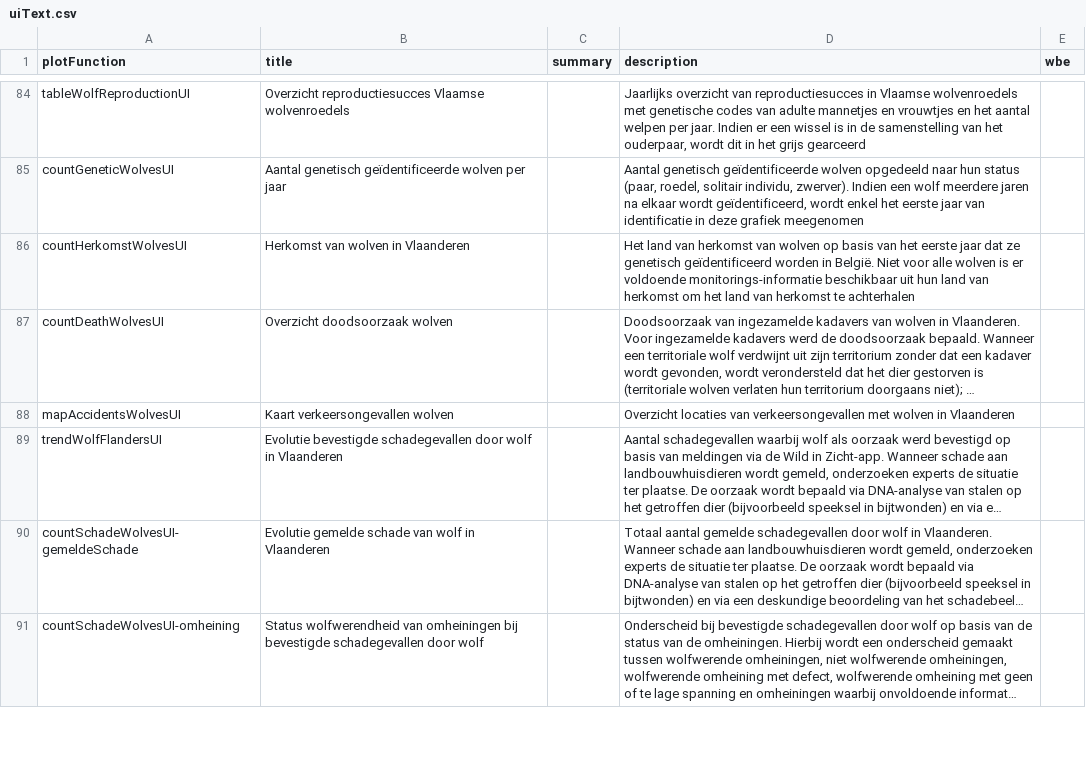
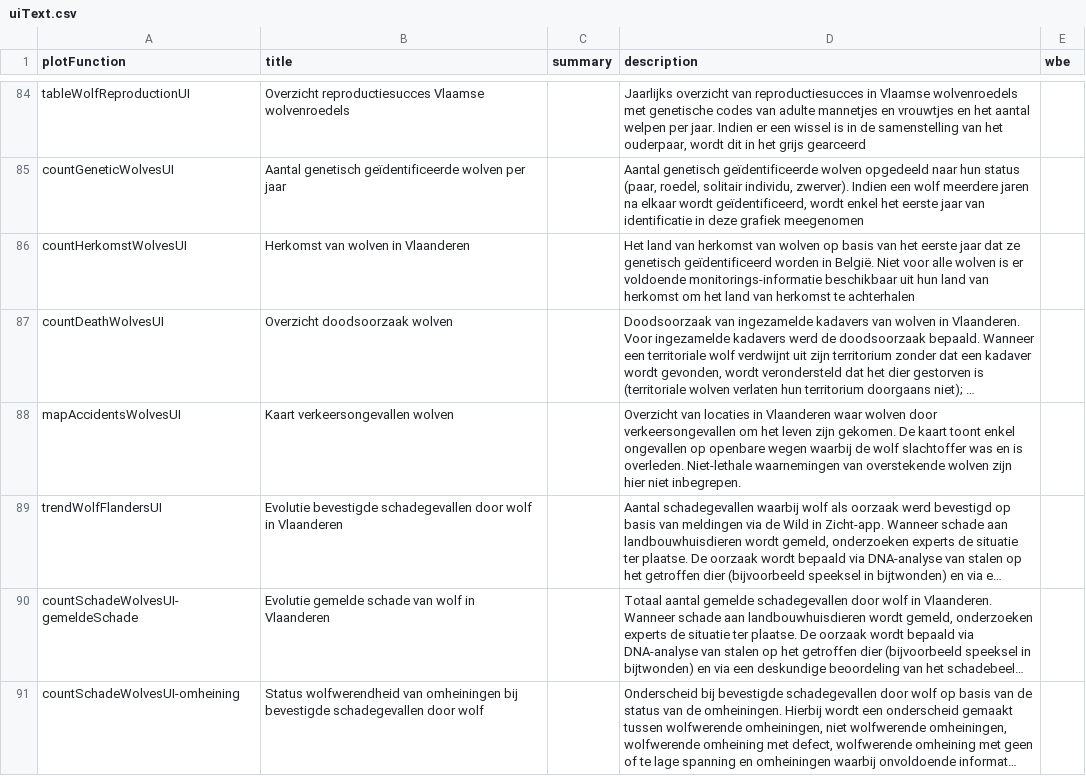
Before and after one commit to inbo/reporting-rshiny-grofwildjacht, a CSV file: reporting-grofwild/inst/extdata/uiText.csv, drawn as a sheet; only a part is shown, gaps mark what is left out; long unchanged cells end in …; the diff names each change by its address in the sheet, - before the commit and + after, or states it on an @@ line.

Commit message:
beschrijving verkeersongevallen

```diff
--- a/reporting-grofwild/inst/extdata/uiText.csv
+++ b/reporting-grofwild/inst/extdata/uiText.csv
-D88 (description): Overzicht locaties van verkeersongevallen met wolven in Vlaanderen
+D88 (description): Overzicht van locaties in Vlaanderen waar wolven door verkeersongevallen om het leven zijn gekomen. De kaart toont enkel ongevallen op openbare wegen waarbij de wolf slachtoffer was en is overleden. Niet-lethale waarnemingen van overstekende wolven zijn hier niet inbegrepen.
```
